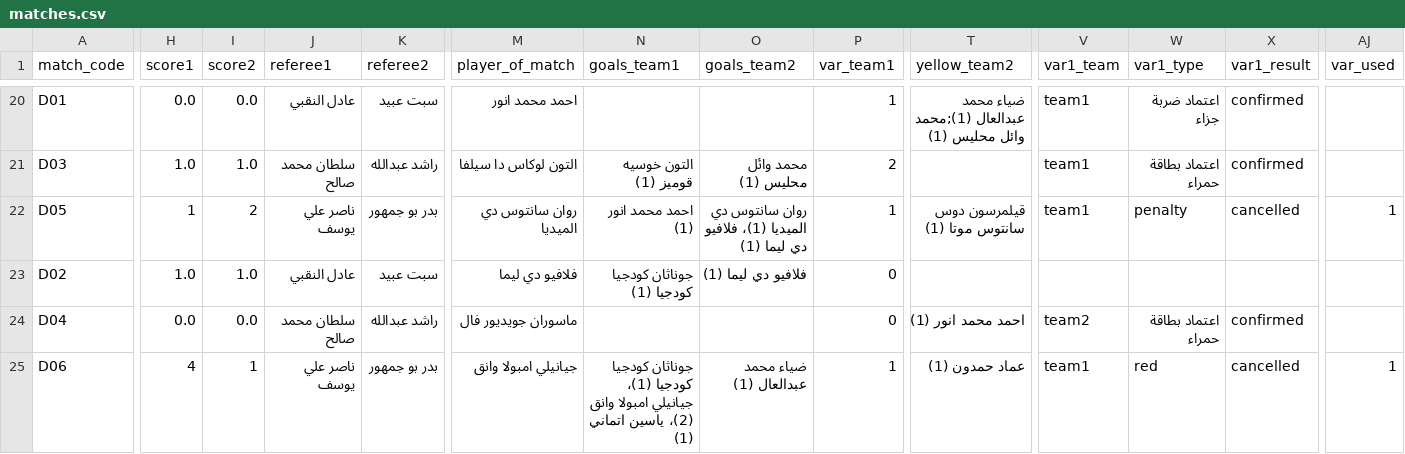
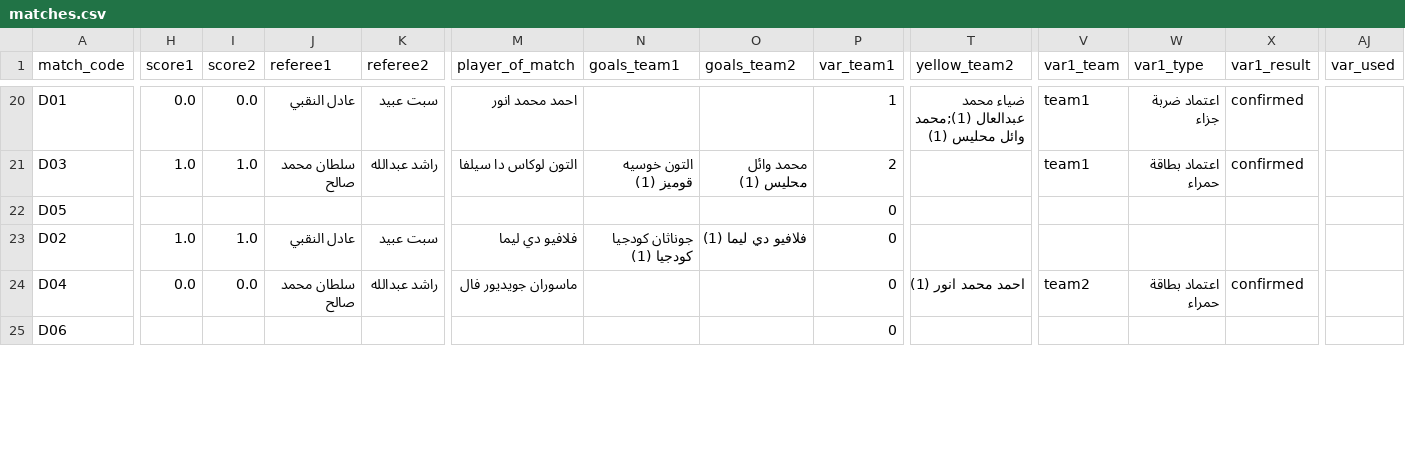
Before and after one commit to gido70/Mansour-Bin-Zaid-Cup--2026, a CSV file: data/matches.csv, drawn as a sheet; only a part is shown, gaps mark what is left out; the diff covers the shown part only; the diff names each change by its address in the sheet, - before the commit and + after, or states it on an @@ line.

```diff
--- a/data/matches.csv
+++ b/data/matches.csv
-H22 (score1): 1
+H22 (score1): (empty)
-I22 (score2): 2
+I22 (score2): (empty)
-J22 (referee1): ناصر علي يوسف
+J22 (referee1): (empty)
-K22 (referee2): بدر بو جمهور
+K22 (referee2): (empty)
-M22 (player_of_match): روان سانتوس دي الميديا
+M22 (player_of_match): (empty)
-N22 (goals_team1): احمد محمد انور (1)
+N22 (goals_team1): (empty)
-O22 (goals_team2): روان سانتوس دي الميديا (1)، فلافيو دي ليما (1)
+O22 (goals_team2): (empty)
-P22 (var_team1): 1
+P22 (var_team1): 0
-T22 (yellow_team2): قيلمرسون دوس سانتوس موتا (1)
+T22 (yellow_team2): (empty)
-V22 (var1_team): team1
+V22 (var1_team): (empty)
-W22 (var1_type): penalty
+W22 (var1_type): (empty)
-X22 (var1_result): cancelled
+X22 (var1_result): (empty)
-AJ22 (var_used): 1
+AJ22 (var_used): (empty)
-H25 (score1): 4
+H25 (score1): (empty)
-I25 (score2): 1
+I25 (score2): (empty)
-J25 (referee1): ناصر علي يوسف
+J25 (referee1): (empty)
-K25 (referee2): بدر بو جمهور
+K25 (referee2): (empty)
-M25 (player_of_match): جيانيلي امبولا وانق
+M25 (player_of_match): (empty)
-N25 (goals_team1): جوناثان كودجيا كودجيا (1)، جيانيلي امبولا وانق (2)، ياسين اتماني (1)
+N25 (goals_team1): (empty)
-O25 (goals_team2): ضياء محمد عبدالعال (1)
+O25 (goals_team2): (empty)
-P25 (var_team1): 1
+P25 (var_team1): 0
-T25 (yellow_team2): عماد حمدون (1)
+T25 (yellow_team2): (empty)
-V25 (var1_team): team1
+V25 (var1_team): (empty)
-W25 (var1_type): red
+W25 (var1_type): (empty)
-X25 (var1_result): cancelled
+X25 (var1_result): (empty)
-AJ25 (var_used): 1
+AJ25 (var_used): (empty)
```
Also changed, not shown: 77 edited cells elsewhere in this file.
